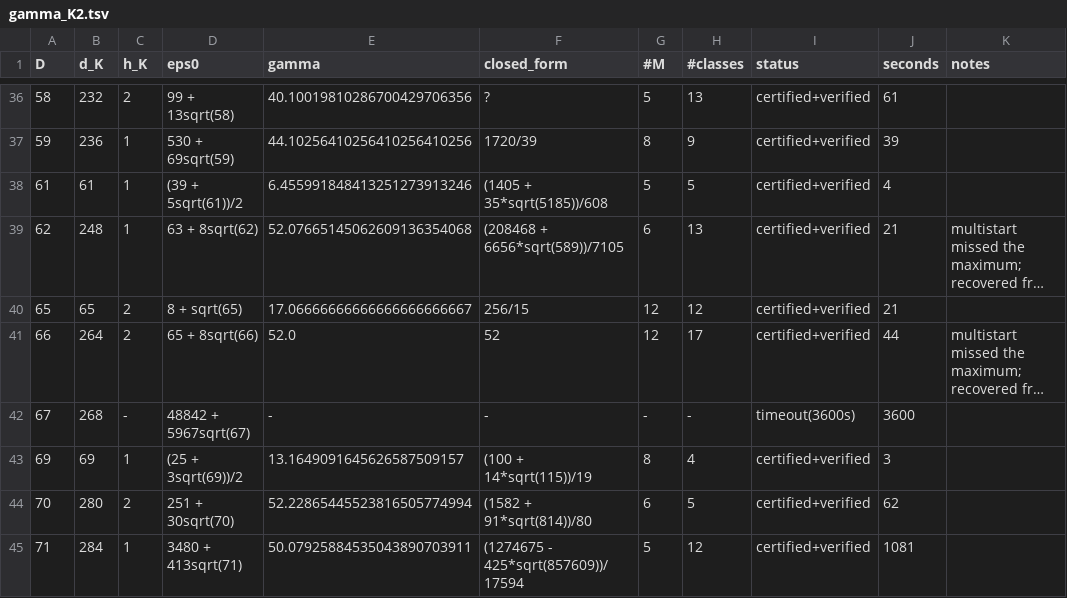
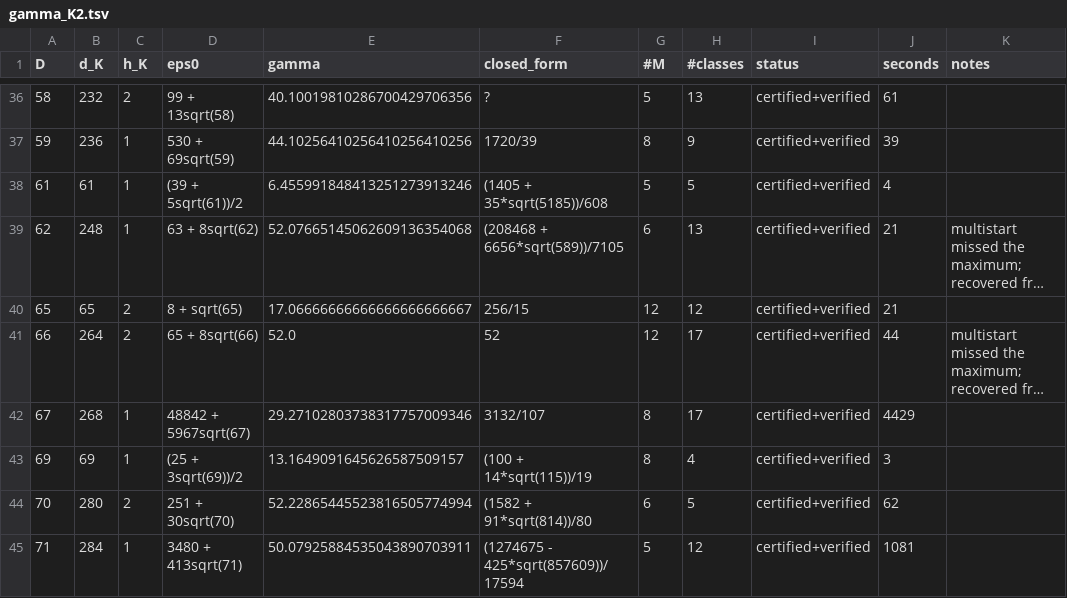
Before and after one commit to pav10/hermite-humbert, a TSV file: results/gamma_K2.tsv, drawn as a sheet; only a part is shown, gaps mark what is left out; long unchanged cells end in …; the diff names each change by its address in the sheet, - before the commit and + after, or states it on an @@ line.

```diff
--- a/results/gamma_K2.tsv
+++ b/results/gamma_K2.tsv
-C42 (h_K): -
+C42 (h_K): 1
-E42 (gamma): -
+E42 (gamma): 29.27102803738317757009346
-F42 (closed_form): -
+F42 (closed_form): 3132/107
-G42 (#M): -
+G42 (#M): 8
-H42 (#classes): -
+H42 (#classes): 17
-I42 (status): timeout(3600s)
+I42 (status): certified+verified
-J42 (seconds): 3600
+J42 (seconds): 4429
```
Also changed, not shown: 2 other files.
